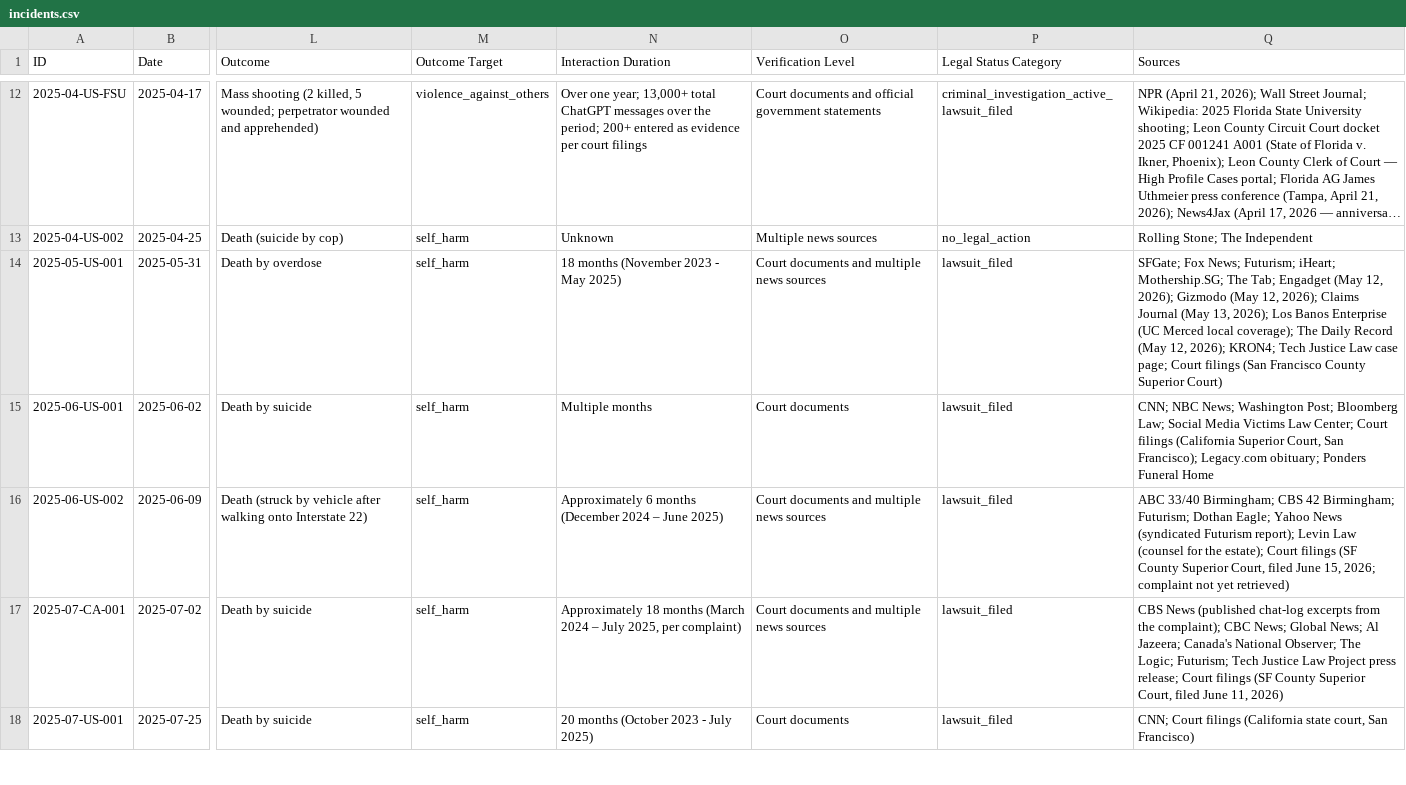
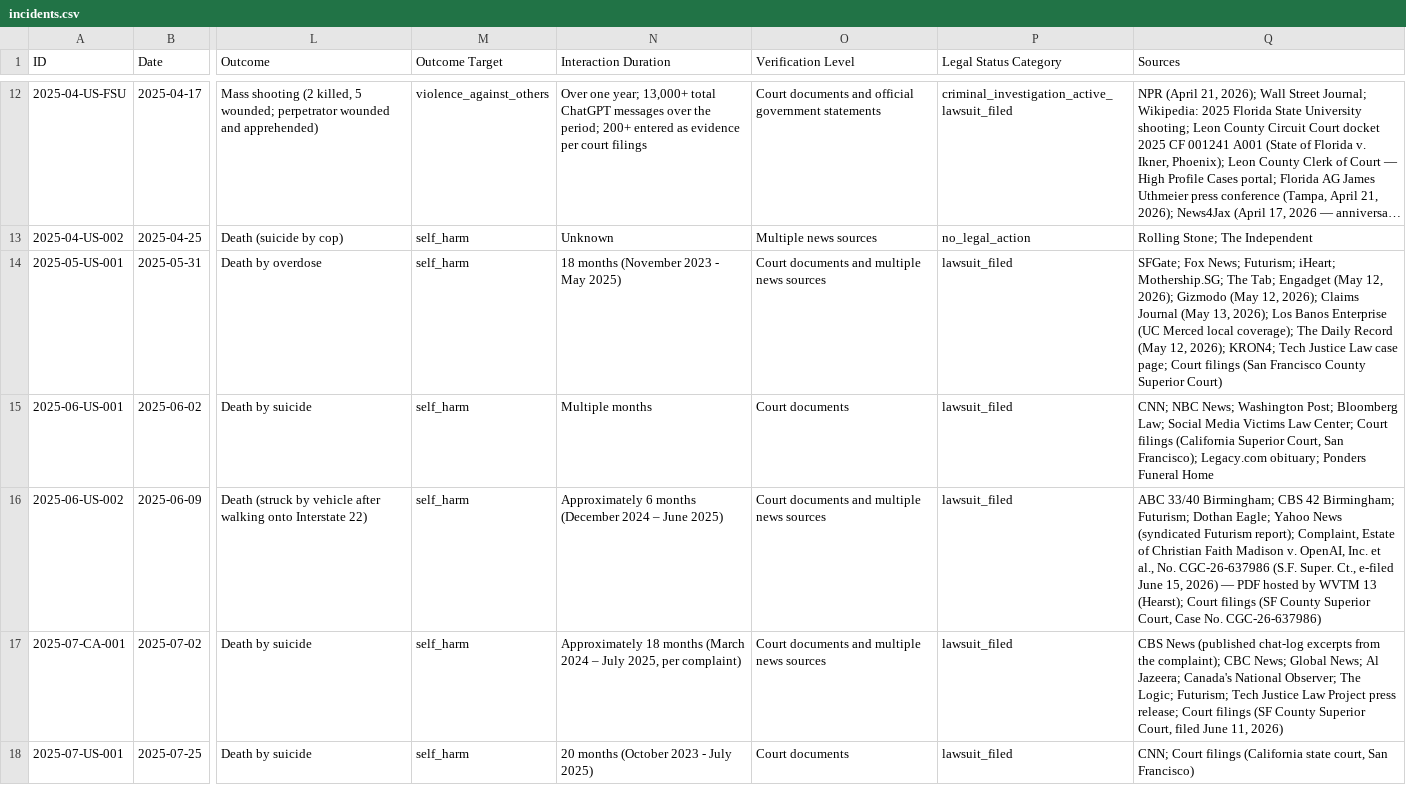
Before and after one commit to aimortality/ai-companion-mortality-database, a CSV file: data/incidents.csv, drawn as a sheet; only a part is shown, gaps mark what is left out; long unchanged cells end in …; the diff covers the shown part only; the diff names each change by its address in the sheet, - before the commit and + after, or states it on an @@ line.

```diff
--- a/data/incidents.csv
+++ b/data/incidents.csv
-Q16 (Sources): …Futurism report); Levin Law (counsel for the estate); Court filings (SF County Superior Court, filed June 15, 2026; complaint not yet retrieved)
+Q16 (Sources): …Futurism report); Complaint, Estate of Christian Faith Madison v. OpenAI, Inc. et al., No. CGC-26-637986 (S.F. Super. Ct., e-filed June 15, 2026) — PDF hosted by WVTM 13 (Hearst); Court filings (SF County Superior Court, Case No. CGC-26-637986)
```
Also changed, not shown: 1 edited cell elsewhere in this file, 8 other files.
